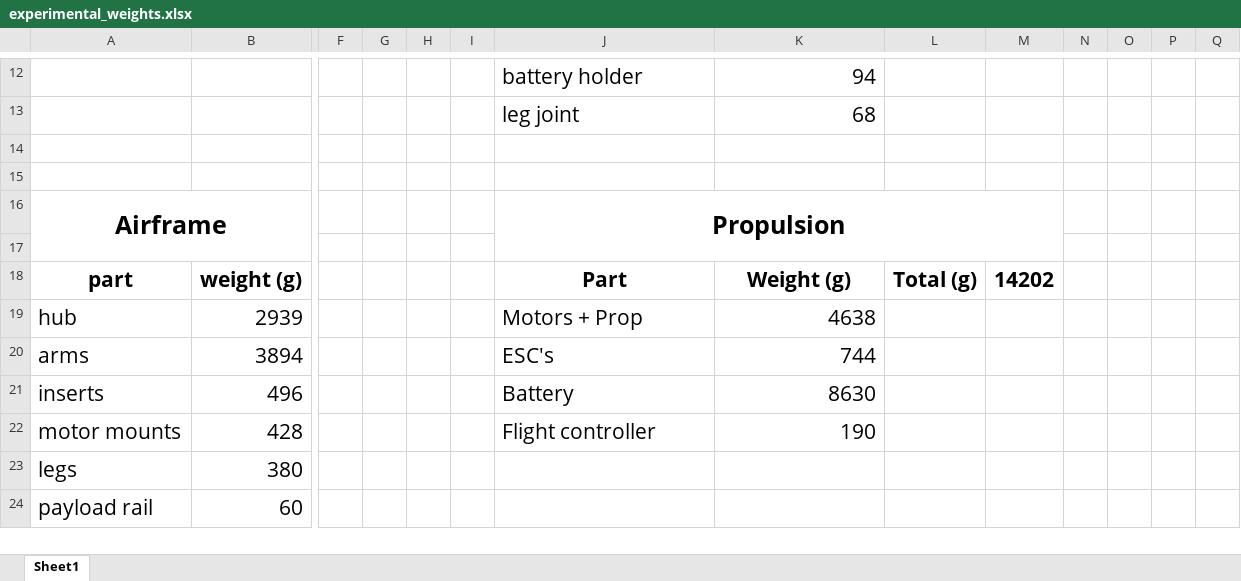
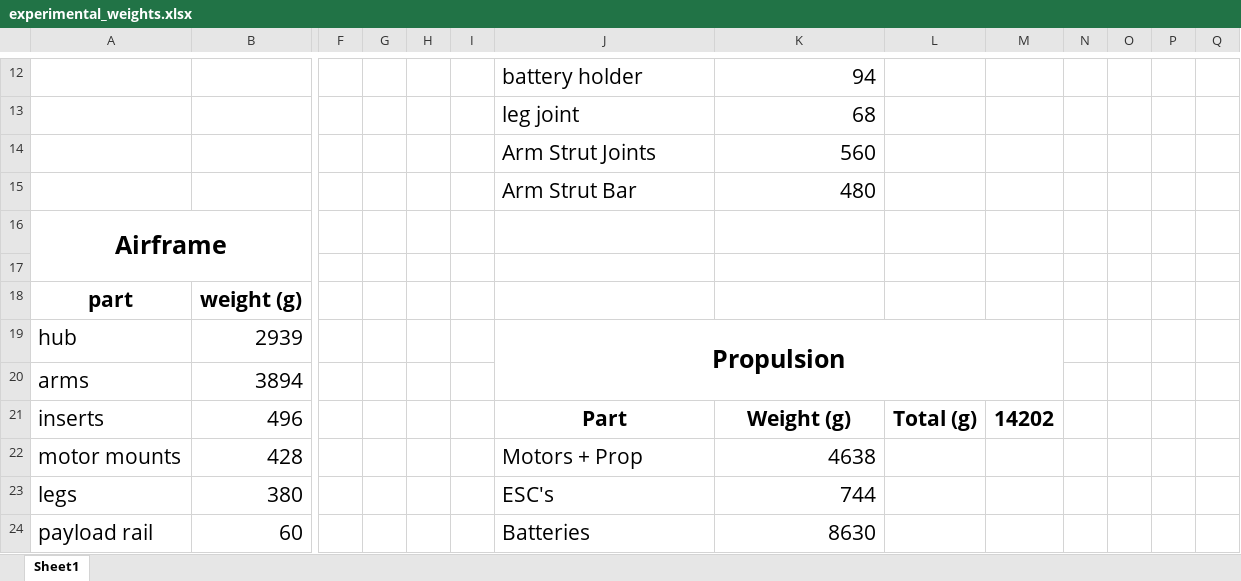
Before and after one commit to JamesDrosdick/Team_45_FFUAV, an Excel workbook: experimental_weights.xlsx, sheet Sheet1, drawn as a sheet; only a part is shown, gaps mark what is left out; values as stored, in another font and other column widths than the file's, no borders; removed rows and columns are numbered as before the commit, all else as after; rows hold the shown columns only; the diff covers the shown part only; the diff names each change by its address in the sheet, - before the commit and + after, or states it on an @@ line.

```diff
--- a/experimental_weights.xlsx (sheet Sheet1)
+++ b/experimental_weights.xlsx (sheet Sheet1)
+row 14:  |  |  |  |  |  | Arm Strut Joints | 560
+row 15:  |  |  |  |  |  | Arm Strut Bar | 480
+row 16: Airframe
-row 15: (empty)
-row 16: Airframe |  |  |  |  |  | Propulsion
-row 17: (empty)
-J18: Part
+J18: (empty)
-K18: Weight (g)
+K18: (empty)
-L18: Total (g)
+L18: (empty)
-M18: 14202
+M18: (empty)
-J19: Motors + Prop
+J19: Propulsion
@@ J19 bold: off → on, alignment: left → center, text size: larger @@
+J19:M20 merged
-K19: 4638
+K19: (empty)
-J20: ESC's
+J20: (empty)
-K20: 744
+K20: (empty)
-J21: Battery
+J21: Part
-J21:K21 bold: off
+J21:K21 bold: on
-J21 alignment: left
+J21 alignment: center
-K21: 8630
+K21: Weight (g)
-K21 alignment: right
+K21 alignment: center
-L21: (empty)
+L21: Total (g)
-M21: (empty)
+M21: 14202
-J22: Flight controller
+J22: Motors + Prop
-K22: 190
+K22: 4638
-J23: (empty)
+J23: ESC's
-K23: (empty)
+K23: 744
-J24: (empty)
+J24: Batteries
-K24: (empty)
+K24: 8630
```
Also changed, not shown: 10 edited cells, cell formats and merged cells elsewhere in this sheet, 4 other files.
